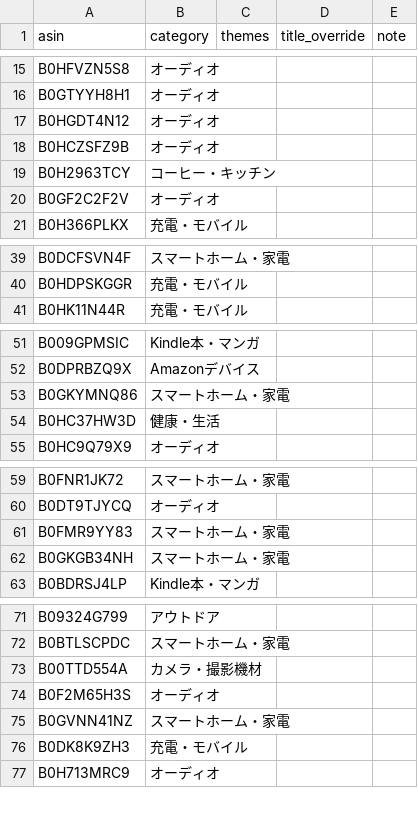
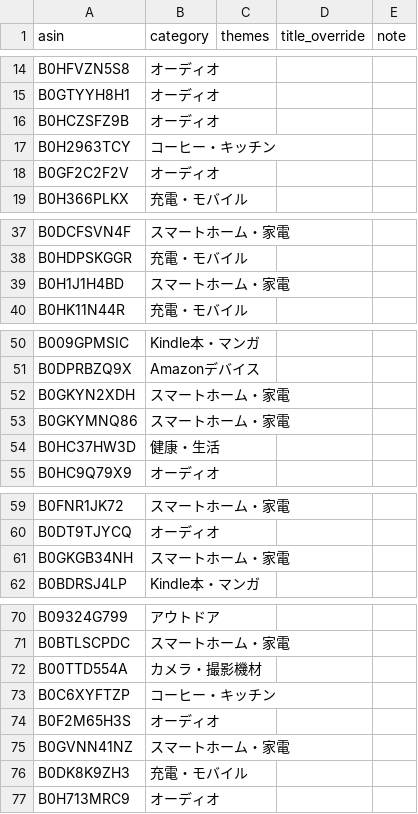
Before and after one commit to yokoichi/amazonsalematome, a CSV file: data/catalog-auto.csv, drawn as a sheet; only a part is shown, gaps mark what is left out; the diff covers the shown part only.

```diff
--- a/data/catalog-auto.csv
+++ b/data/catalog-auto.csv
@@ -16,3 +15,2 @@ B0HFVZN5S8,オーディオ,,,
 B0GTYYH8H1,オーディオ,,,
-B0HGDT4N12,オーディオ,,,
 B0HCZSFZ9B,オーディオ,,,
@@ -40,2 +38,3 @@ B0DCFSVN4F,スマートホーム・家電,,,
 B0HDPSKGGR,充電・モバイル,,,
+B0H1J1H4BD,スマートホーム・家電,,,
 B0HK11N44R,充電・モバイル,,,
@@ -52,2 +51,3 @@ B009GPMSIC,Kindle本・マンガ,,,
 B0DPRBZQ9X,Amazonデバイス,,,
+B0GKYN2XDH,スマートホーム・家電,,,
 B0GKYMNQ86,スマートホーム・家電,,,
@@ -60,3 +60,2 @@ B0FNR1JK72,スマートホーム・家電,,,
 B0DT9TJYCQ,オーディオ,,,
-B0FMR9YY83,スマートホーム・家電,,,
 B0GKGB34NH,スマートホーム・家電,,,
@@ -73,2 +72,3 @@ B0BTLSCPDC,スマートホーム・家電,,,
 B00TTD554A,カメラ・撮影機材,,,
+B0C6XYFTZP,コーヒー・キッチン,,,
 B0F2M65H3S,オーディオ,,,
```
Also changed, not shown: 18 added rows, 19 removed rows and 1 moved row elsewhere in this file, 1 other file.
